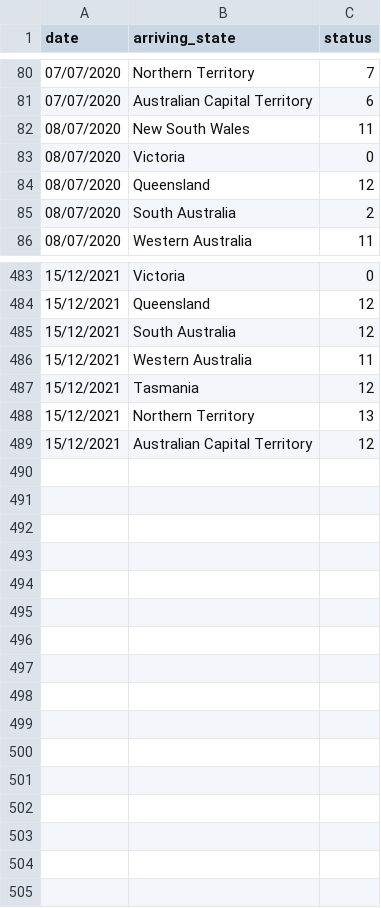
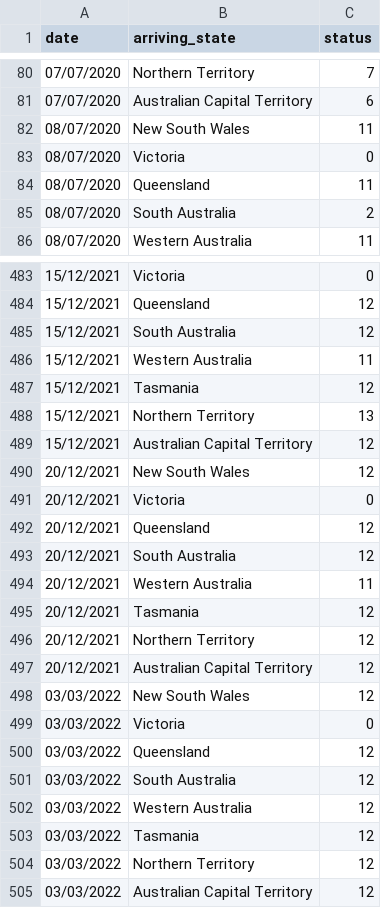
Before and after one commit to calebtriscari/misc, a CSV file: vic_to_states.csv, drawn as a sheet; only a part is shown, gaps mark what is left out.

```diff
--- a/vic_to_states.csv
+++ b/vic_to_states.csv
@@ -83,3 +83,3 @@
 08/07/2020,Victoria,0
-08/07/2020,Queensland,12
+08/07/2020,Queensland,11
 08/07/2020,South Australia,2
@@ -489 +489,17 @@
 15/12/2021,Australian Capital Territory,12
+20/12/2021,New South Wales,12
+20/12/2021,Victoria,0
+20/12/2021,Queensland,12
+20/12/2021,South Australia,12
+20/12/2021,Western Australia,11
+20/12/2021,Tasmania,12
+20/12/2021,Northern Territory,12
+20/12/2021,Australian Capital Territory,12
+03/03/2022,New South Wales,12
+03/03/2022,Victoria,0
+03/03/2022,Queensland,12
+03/03/2022,South Australia,12
+03/03/2022,Western Australia,12
+03/03/2022,Tasmania,12
+03/03/2022,Northern Territory,12
+03/03/2022,Australian Capital Territory,12
```
Also changed, not shown: school-closures.csv.
